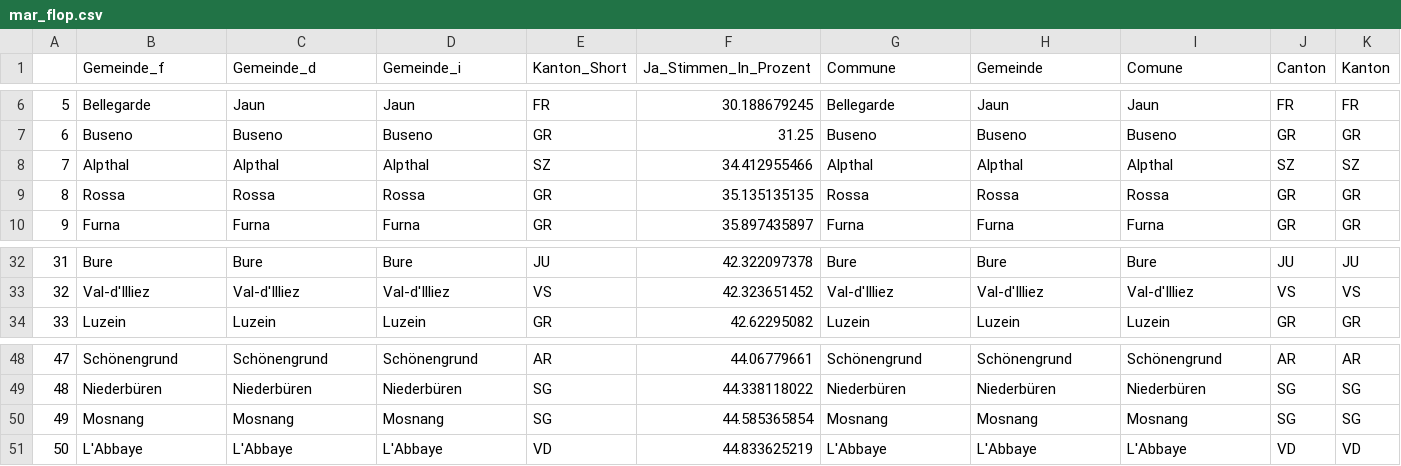
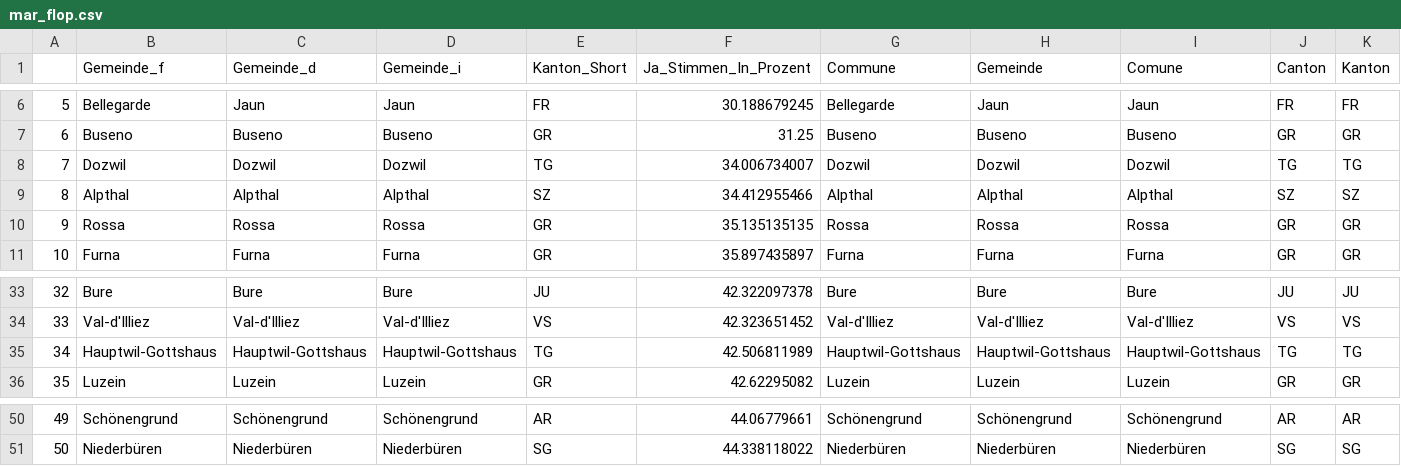
Before and after one commit to awp-finanznachrichten/lena_september2021, a CSV file: Tableaux/mar_flop.csv, drawn as a sheet; only a part is shown, gaps mark what is left out; removed rows and columns are numbered as before the commit, all else as after; rows hold the shown columns only; the diff names each change by its address in the sheet, - before the commit and + after, or states it on an @@ line.

```diff
--- a/Tableaux/mar_flop.csv
+++ b/Tableaux/mar_flop.csv
+row 8: 7 | Dozwil | Dozwil | Dozwil | TG | 34.006734007 | Dozwil | Dozwil | Dozwil | TG | TG
@@ column A renumbered between rows 9 and 51 @@
+row 35: 34 | Hauptwil-Gottshaus | Hauptwil-Gottshaus | Hauptwil-Gottshaus | TG | 42.506811989 | Hauptwil-Gottshaus | Hauptwil-Gottshaus | Hauptwil-Gottshaus | TG | TG
-row 50: 49 | Mosnang | Mosnang | Mosnang | SG | 44.585365854 | Mosnang | Mosnang | Mosnang | SG | SG
-row 51: 50 | L'Abbaye | L'Abbaye | L'Abbaye | VD | 44.833625219 | L'Abbaye | L'Abbaye | L'Abbaye | VD | VD
```
Also changed, not shown: Tableaux/cap_flop.csv, Tableaux/mar_top.csv.
